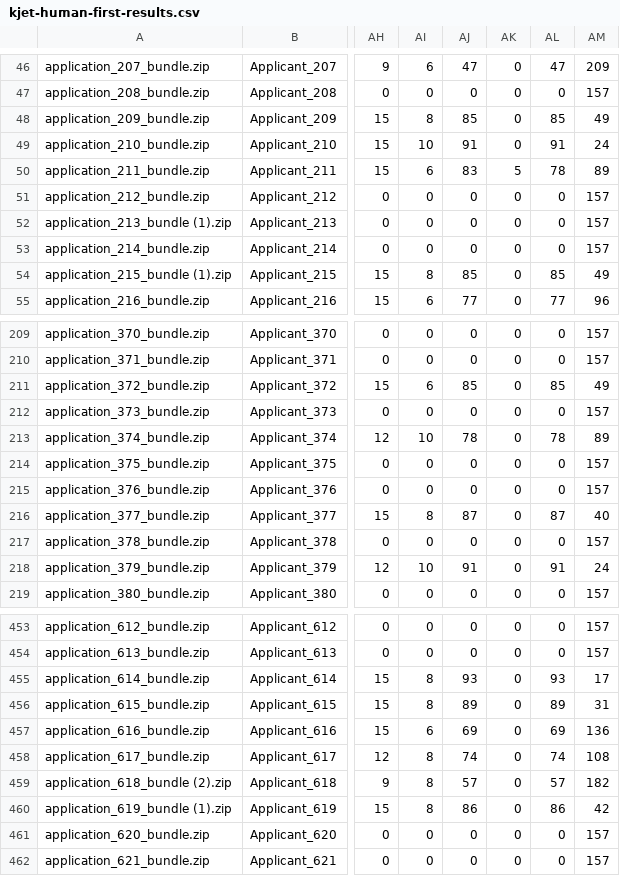
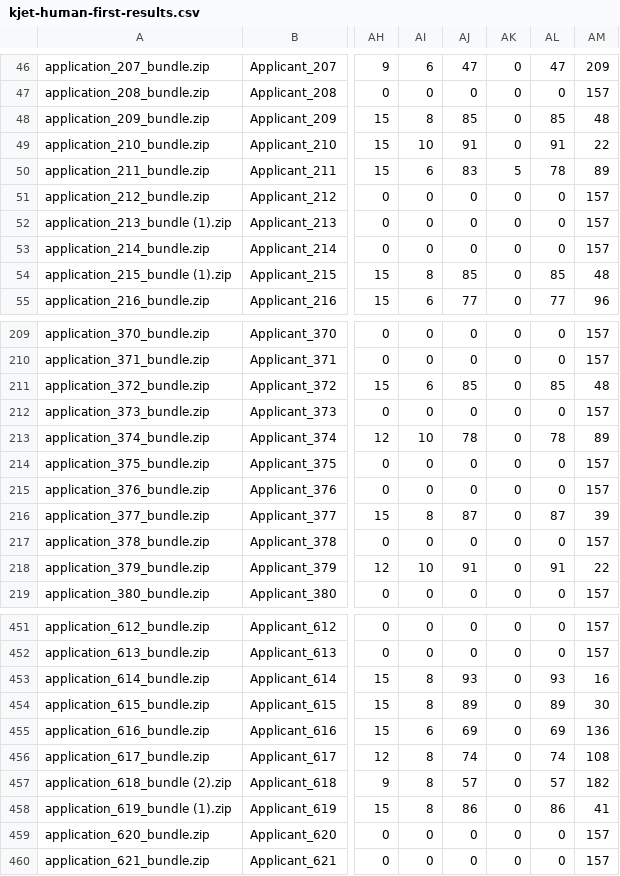
Before and after one commit to geoffreynyaga/kjet, a CSV file: scripts/human/kjet-human-first-results.csv, drawn as a sheet; only a part is shown, gaps mark what is left out; addresses are those after the commit; the diff covers the shown part only; the diff names each change by its address in the sheet, - before the commit and + after, or states it on an @@ line.

```diff
--- a/scripts/human/kjet-human-first-results.csv
+++ b/scripts/human/kjet-human-first-results.csv
-AM48: 49
+AM48: 48
-AM49: 24
+AM49: 22
-AM54: 49
+AM54: 48
-AM211: 49
+AM211: 48
-AM216: 40
+AM216: 39
-AM218: 24
+AM218: 22
-AM453: 17
+AM453: 16
-AM454: 31
+AM454: 30
-AM458: 42
+AM458: 41
```
Also changed, not shown: 1 added row, 2 removed rows and 41 edited cells elsewhere in this file, scripts/human/kjet-human-final-results.csv, 5 other files.
